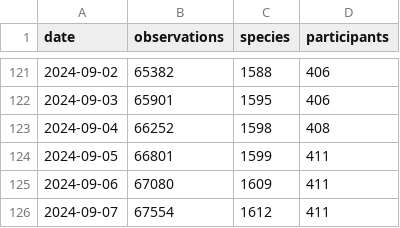
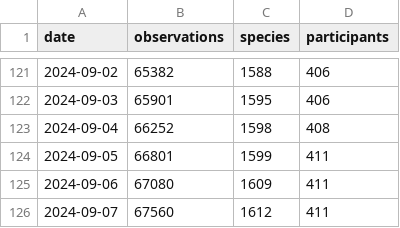
Before and after one commit to pynomaly/datawrapper_update, a CSV file: data/283_main_metrics_per_day.csv, drawn as a sheet; only a part is shown, gaps mark what is left out.

```diff
--- a/data/283_main_metrics_per_day.csv
+++ b/data/283_main_metrics_per_day.csv
@@ -125,2 +125,2 @@ date,observations,species,participants
 2024-09-06,67080,1609,411
-2024-09-07,67554,1612,411
+2024-09-07,67560,1612,411
```
Also changed, not shown: 5 other files.
